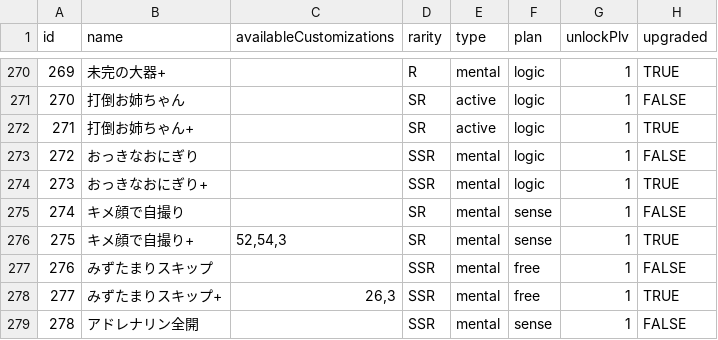
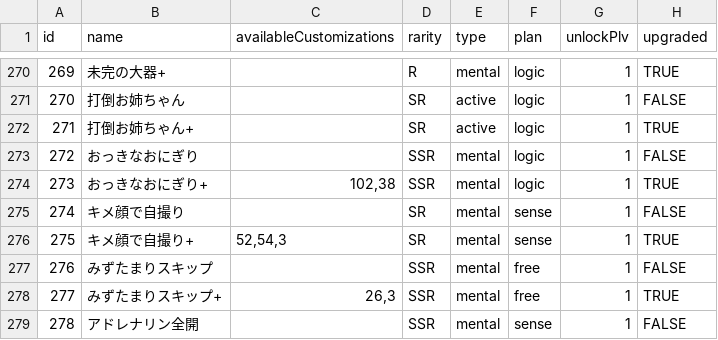
Before and after one commit to surisuririsu/gakumas-tools, a CSV file: packages/gakumas-data/csv/skill_cards.csv, drawn as a sheet; only a part is shown, gaps mark what is left out; the diff names each change by its address in the sheet, - before the commit and + after, or states it on an @@ line.

```diff
--- a/packages/gakumas-data/csv/skill_cards.csv
+++ b/packages/gakumas-data/csv/skill_cards.csv
-C274 (availableCustomizations): (empty)
+C274 (availableCustomizations): 102,38
```
Also changed, not shown: packages/gakumas-data/csv/customizations.csv, 5 other files.
